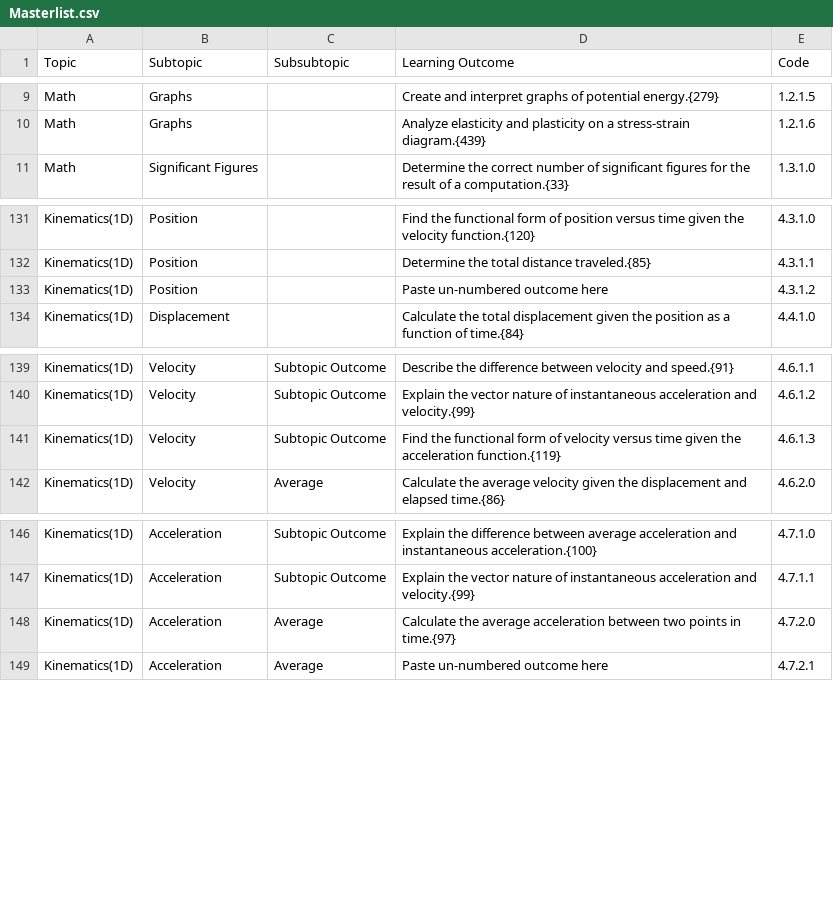
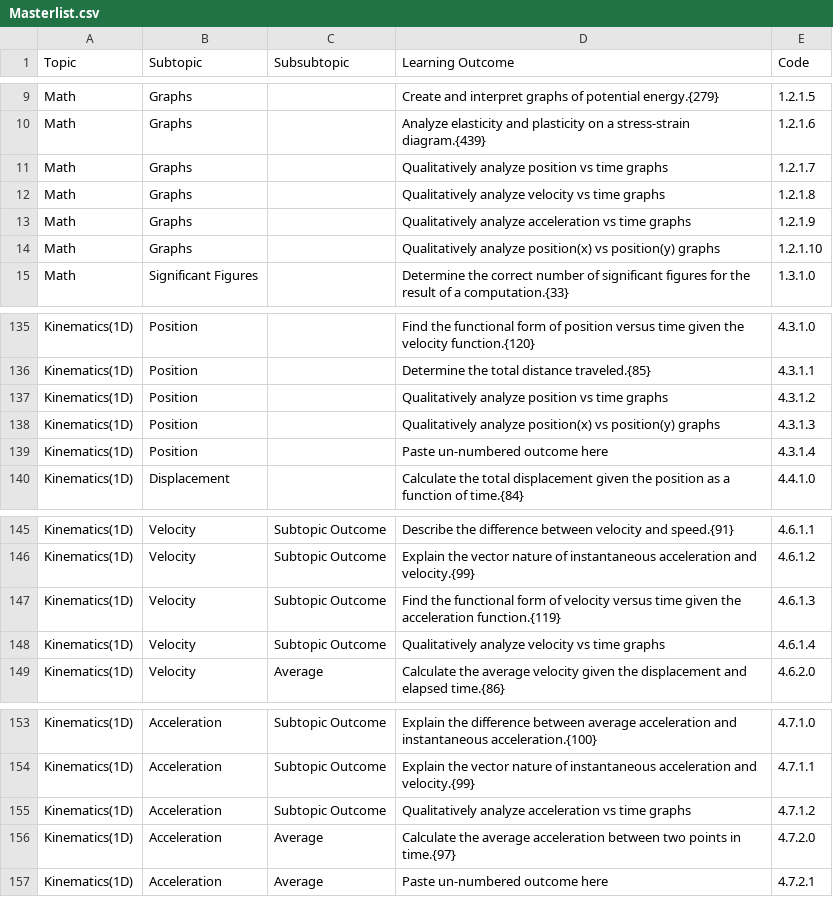
Before and after one commit to open-resources/learning_outcomes, a CSV file: Masterlist.csv, drawn as a sheet; only a part is shown, gaps mark what is left out.

Commit message:
Run GH Action to process learning outcomes

```diff
--- a/Masterlist.csv
+++ b/Masterlist.csv
@@ -10,2 +10,6 @@ Math,Graphs,,Create and interpret graphs of potential energy.{279},1.2.1.5
 Math,Graphs,,Analyze elasticity and plasticity on a stress-strain diagram.{439},1.2.1.6
+Math,Graphs,,Qualitatively analyze position vs time graphs,1.2.1.7
+Math,Graphs,,Qualitatively analyze velocity vs time graphs,1.2.1.8
+Math,Graphs,,Qualitatively analyze acceleration vs time graphs,1.2.1.9
+Math,Graphs,,Qualitatively analyze position(x) vs position(y) graphs,1.2.1.10
 Math,Significant Figures,,Determine the correct number of significant figures for the result of a computation.{33},1.3.1.0
@@ -132,3 +136,5 @@ Kinematics(1D),Position,,Find the functional form of position versus time given
 Kinematics(1D),Position,,Determine the total distance traveled.{85},4.3.1.1
-Kinematics(1D),Position,,Paste un-numbered outcome here,4.3.1.2
+Kinematics(1D),Position,,Qualitatively analyze position vs time graphs,4.3.1.2
+Kinematics(1D),Position,,Qualitatively analyze position(x) vs position(y) graphs,4.3.1.3
+Kinematics(1D),Position,,Paste un-numbered outcome here,4.3.1.4
 Kinematics(1D),Displacement,,Calculate the total displacement given the position as a function of time.{84},4.4.1.0
@@ -141,2 +147,3 @@ Kinematics(1D),Velocity,Subtopic Outcome,Explain the vector nature of instantane
 Kinematics(1D),Velocity,Subtopic Outcome,Find the functional form of velocity versus time given the acceleration function.{119},4.6.1.3
+Kinematics(1D),Velocity,Subtopic Outcome,Qualitatively analyze velocity vs time graphs,4.6.1.4
 Kinematics(1D),Velocity,Average,Calculate the average velocity given the displacement and elapsed time.{86},4.6.2.0
@@ -147,2 +154,3 @@ Kinematics(1D),Acceleration,Subtopic Outcome,Explain the difference between aver
 Kinematics(1D),Acceleration,Subtopic Outcome,Explain the vector nature of instantaneous acceleration and velocity.{99},4.7.1.1
+Kinematics(1D),Acceleration,Subtopic Outcome,Qualitatively analyze acceleration vs time graphs,4.7.1.2
 Kinematics(1D),Acceleration,Average,Calculate the average acceleration between two points in time.{97},4.7.2.0
```
